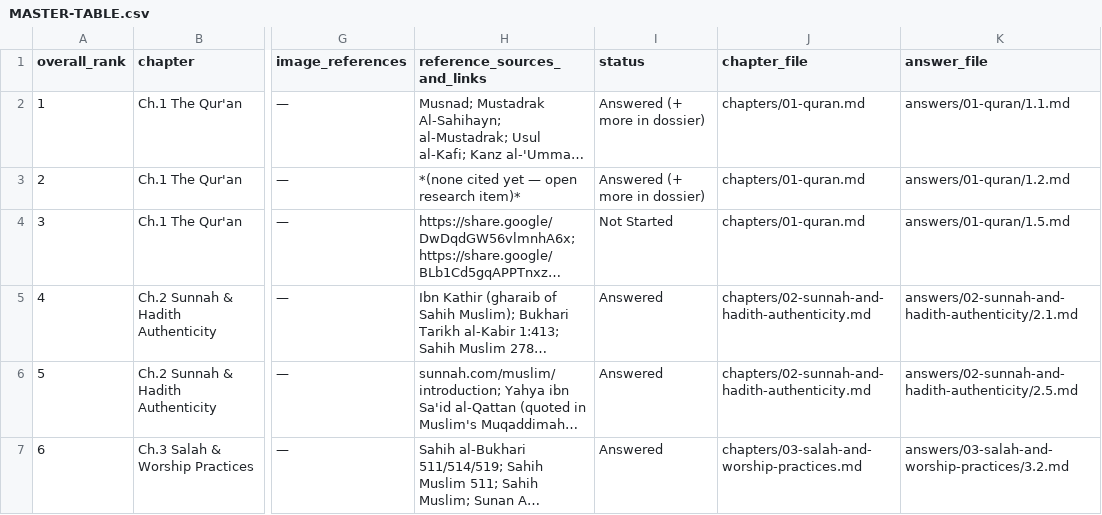
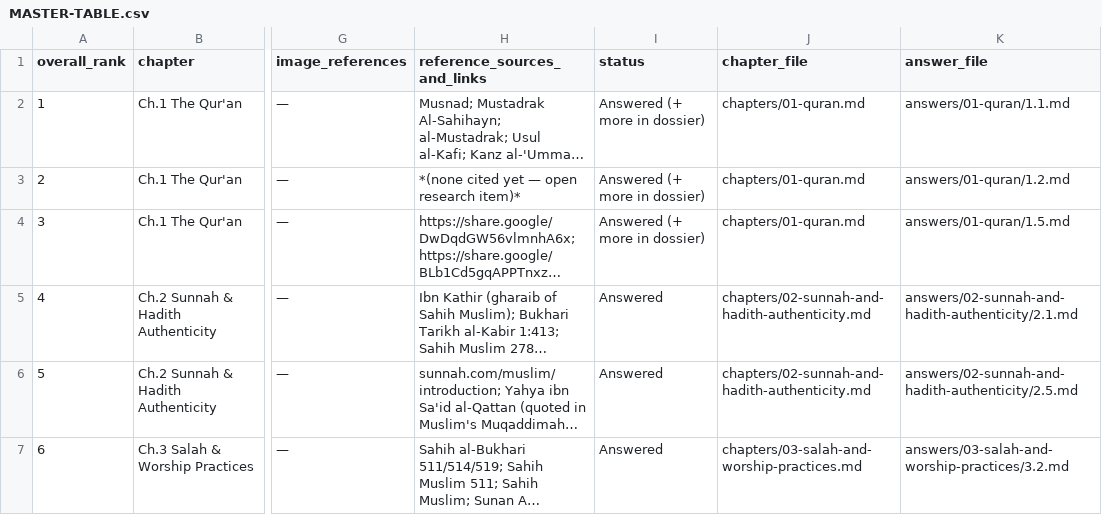
Before and after one commit to reachapplabs-cloud/TTSSYF, a CSV file: shia-sunni-clarification-qs-v2/MASTER-TABLE.csv, drawn as a sheet; only a part is shown, gaps mark what is left out; long unchanged cells end in …; the diff names each change by its address in the sheet, - before the commit and + after, or states it on an @@ line.

```diff
--- a/shia-sunni-clarification-qs-v2/MASTER-TABLE.csv
+++ b/shia-sunni-clarification-qs-v2/MASTER-TABLE.csv
-I4 (status): Not Started
+I4 (status): Answered (+ more in dossier)
```
Also changed, not shown: 5 other files.
